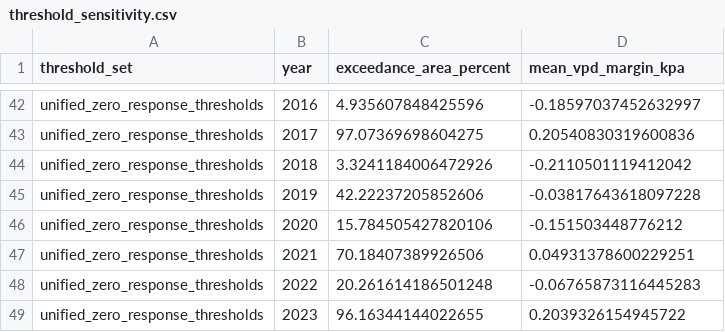
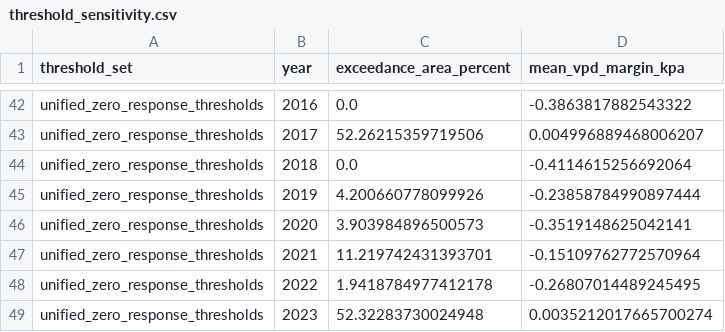
Before and after one commit to wlcbysy/hetao-rse-vpd-salinity-data-code, a CSV file: results/threshold_sensitivity.csv, drawn as a sheet; only a part is shown, gaps mark what is left out; the diff covers the shown part only; the diff names each change by its address in the sheet, - before the commit and + after, or states it on an @@ line.

```diff
--- a/results/threshold_sensitivity.csv
+++ b/results/threshold_sensitivity.csv
-C42 (exceedance_area_percent): 4.935607848425596
+C42 (exceedance_area_percent): 0.0
-D42 (mean_vpd_margin_kpa): -0.18597037452632997
+D42 (mean_vpd_margin_kpa): -0.3863817882543322
-C43 (exceedance_area_percent): 97.07369698604275
+C43 (exceedance_area_percent): 52.26215359719506
-D43 (mean_vpd_margin_kpa): 0.20540830319600836
+D43 (mean_vpd_margin_kpa): 0.004996889468006207
-C44 (exceedance_area_percent): 3.3241184006472926
+C44 (exceedance_area_percent): 0.0
-D44 (mean_vpd_margin_kpa): -0.2110501119412042
+D44 (mean_vpd_margin_kpa): -0.4114615256692064
-C45 (exceedance_area_percent): 42.22237205852606
+C45 (exceedance_area_percent): 4.200660778099926
-D45 (mean_vpd_margin_kpa): -0.03817643618097228
+D45 (mean_vpd_margin_kpa): -0.23858784990897444
-C46 (exceedance_area_percent): 15.784505427820106
+C46 (exceedance_area_percent): 3.903984896500573
-D46 (mean_vpd_margin_kpa): -0.151503448776212
+D46 (mean_vpd_margin_kpa): -0.3519148625042141
-C47 (exceedance_area_percent): 70.18407389926506
+C47 (exceedance_area_percent): 11.219742431393701
-D47 (mean_vpd_margin_kpa): 0.04931378600229251
+D47 (mean_vpd_margin_kpa): -0.15109762772570964
-C48 (exceedance_area_percent): 20.261614186501248
+C48 (exceedance_area_percent): 1.9418784977412178
-D48 (mean_vpd_margin_kpa): -0.06765873116445283
+D48 (mean_vpd_margin_kpa): -0.26807014489245495
-C49 (exceedance_area_percent): 96.16344144022655
+C49 (exceedance_area_percent): 52.32283730024948
-D49 (mean_vpd_margin_kpa): 0.2039326154945722
+D49 (mean_vpd_margin_kpa): 0.0035212017665700274
```
Also changed, not shown: 31 edited cells elsewhere in this file, MANIFEST.tsv, results/fig4_boundary_bootstrap_envelope.csv, 28 other files.
